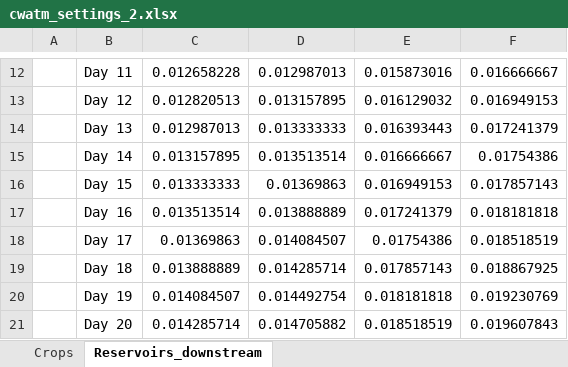
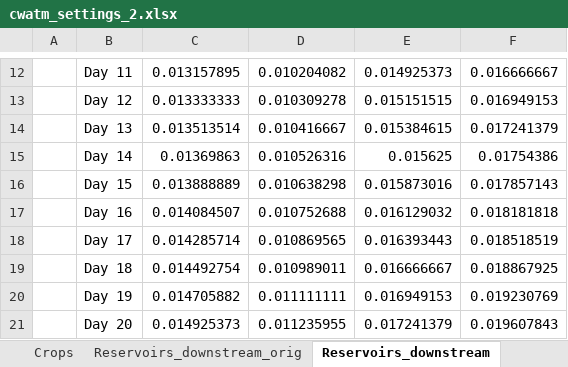
Before and after one commit to iiasa/CWatM-Otta-1km, an Excel workbook: settings/cwatm_settings_2.xlsx, sheet Reservoirs_downstream, drawn as a sheet; only a part is shown, gaps mark what is left out; values as stored, in another font and other column widths than the file's, no borders; the diff covers the shown part only; the diff names each change by its address in the sheet, - before the commit and + after, or states it on an @@ line.

Commit message:
reservoir transfers
reservoir transfers settings and tests

```diff
--- a/settings/cwatm_settings_2.xlsx (sheet Reservoirs_downstream)
+++ b/settings/cwatm_settings_2.xlsx (sheet Reservoirs_downstream)
+sheet tab: Reservoirs_downstream_orig
-C12: 0.012658228
+C12: 0.013157895
-D12: 0.012987013
+D12: 0.010204082
-E12: 0.015873016
+E12: 0.014925373
-C13: 0.012820513
+C13: 0.013333333
-D13: 0.013157895
+D13: 0.010309278
-E13: 0.016129032
+E13: 0.015151515
-C14: 0.012987013
+C14: 0.013513514
-D14: 0.013333333
+D14: 0.010416667
-E14: 0.016393443
+E14: 0.015384615
-C15: 0.013157895
+C15: 0.01369863
-D15: 0.013513514
+D15: 0.010526316
-E15: 0.016666667
+E15: 0.015625
-C16: 0.013333333
+C16: 0.013888889
-D16: 0.01369863
+D16: 0.010638298
-E16: 0.016949153
+E16: 0.015873016
-C17: 0.013513514
+C17: 0.014084507
-D17: 0.013888889
+D17: 0.010752688
-E17: 0.017241379
+E17: 0.016129032
-C18: 0.01369863
+C18: 0.014285714
-D18: 0.014084507
+D18: 0.010869565
-E18: 0.01754386
+E18: 0.016393443
-C19: 0.013888889
+C19: 0.014492754
-D19: 0.014285714
+D19: 0.010989011
-E19: 0.017857143
+E19: 0.016666667
-C20: 0.014084507
+C20: 0.014705882
-D20: 0.014492754
+D20: 0.011111111
-E20: 0.018181818
+E20: 0.016949153
-C21: 0.014285714
+C21: 0.014925373
-D21: 0.014705882
+D21: 0.011235955
-E21: 0.018518519
+E21: 0.017241379
```
Also changed, not shown: 457 edited cells elsewhere in this sheet, other sheet tabs, 20 other files.
